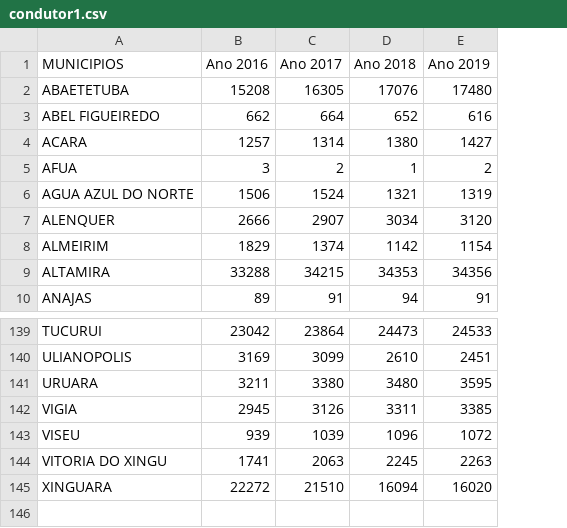
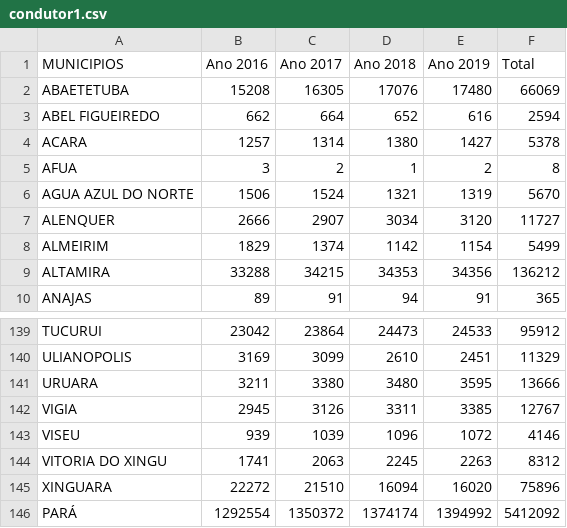
Before and after one commit to MarioDhiego/Anuario_Estatistico, a CSV file: condutor1.csv, drawn as a sheet; only a part is shown, gaps mark what is left out; the diff names each change by its address in the sheet, - before the commit and + after, or states it on an @@ line.

```diff
--- a/condutor1.csv
+++ b/condutor1.csv
+column F (Total), rows 2-10: 66069 | 2594 | 5378 | 8 | 5670 | 11727 | 5499 | 136212 | 365; rows 139-145: 95912 | 11329 | 13666 | 12767 | 4146 | 8312 | 75896
+row 146: PARÁ | 1292554 | 1350372 | 1374174 | 1394992 | 5412092
```
Also changed, not shown: 6 other files.
